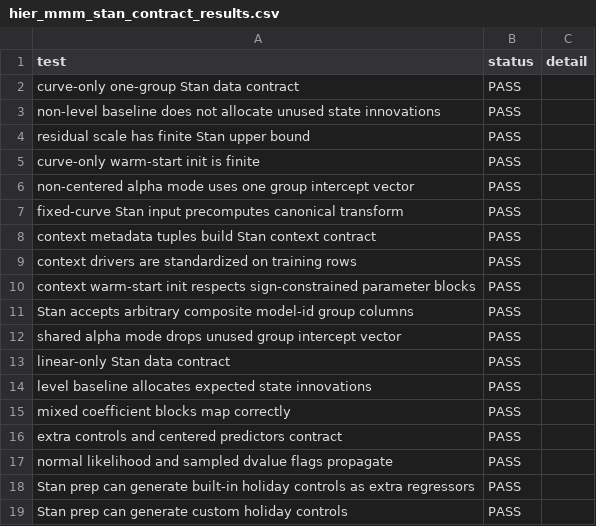
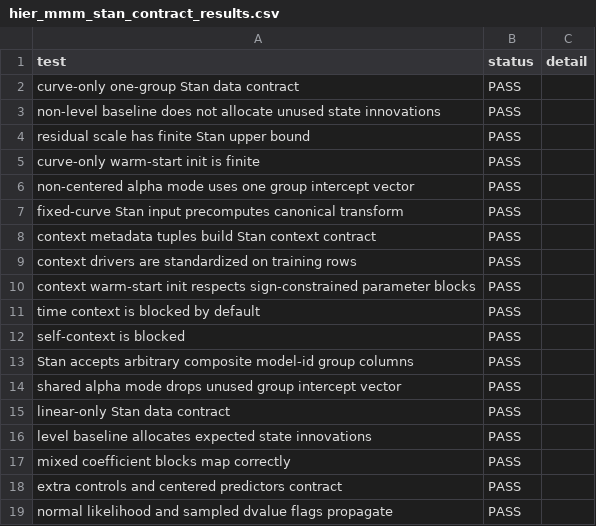
Before and after one commit to MattPrice7/MMM-Workflow, a CSV file: full_package_scripts/test_outputs/hier_mmm_stan_contract_results.csv, drawn as a sheet; only a part is shown; the shorter side is filled out with more unchanged rows; the diff names each change by its address in the sheet, - before the commit and + after, or states it on an @@ line.

Commit message:
Harden Stan context modifier safety

```diff
--- a/full_package_scripts/test_outputs/hier_mmm_stan_contract_results.csv
+++ b/full_package_scripts/test_outputs/hier_mmm_stan_contract_results.csv
+row 11: time context is blocked by default | PASS
+row 12: self-context is blocked | PASS
```
Also changed, not shown: 7 other files.
